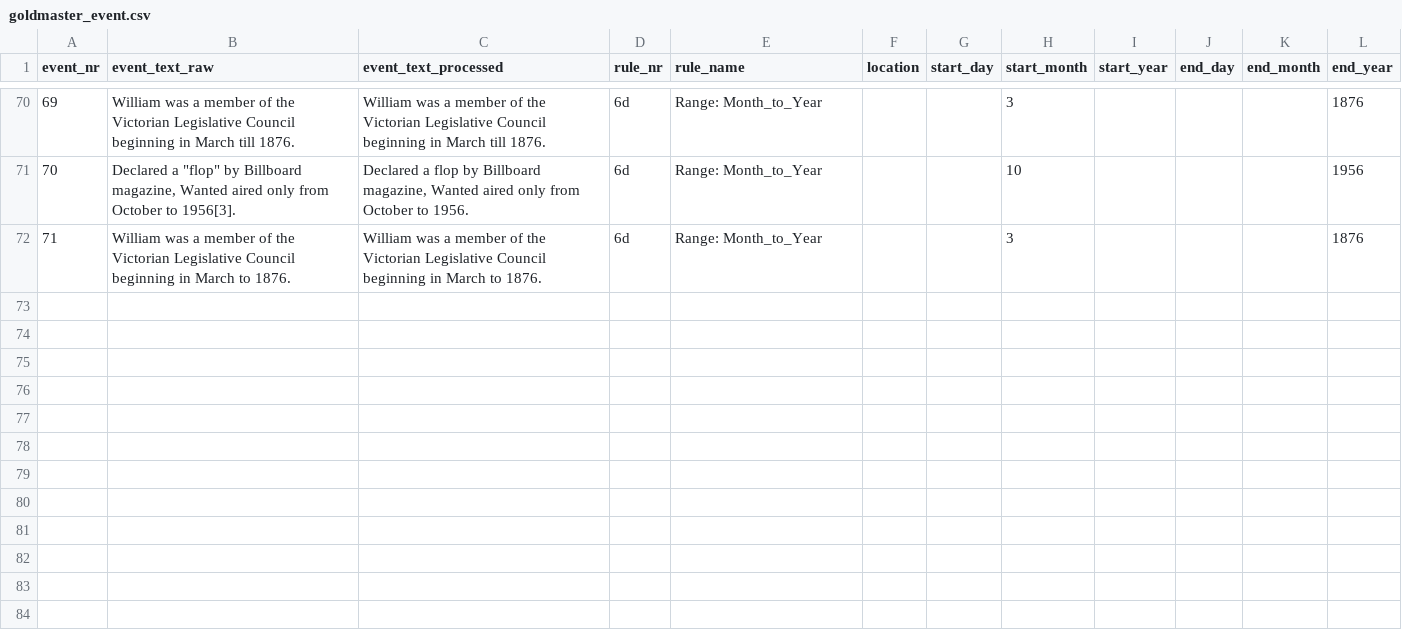
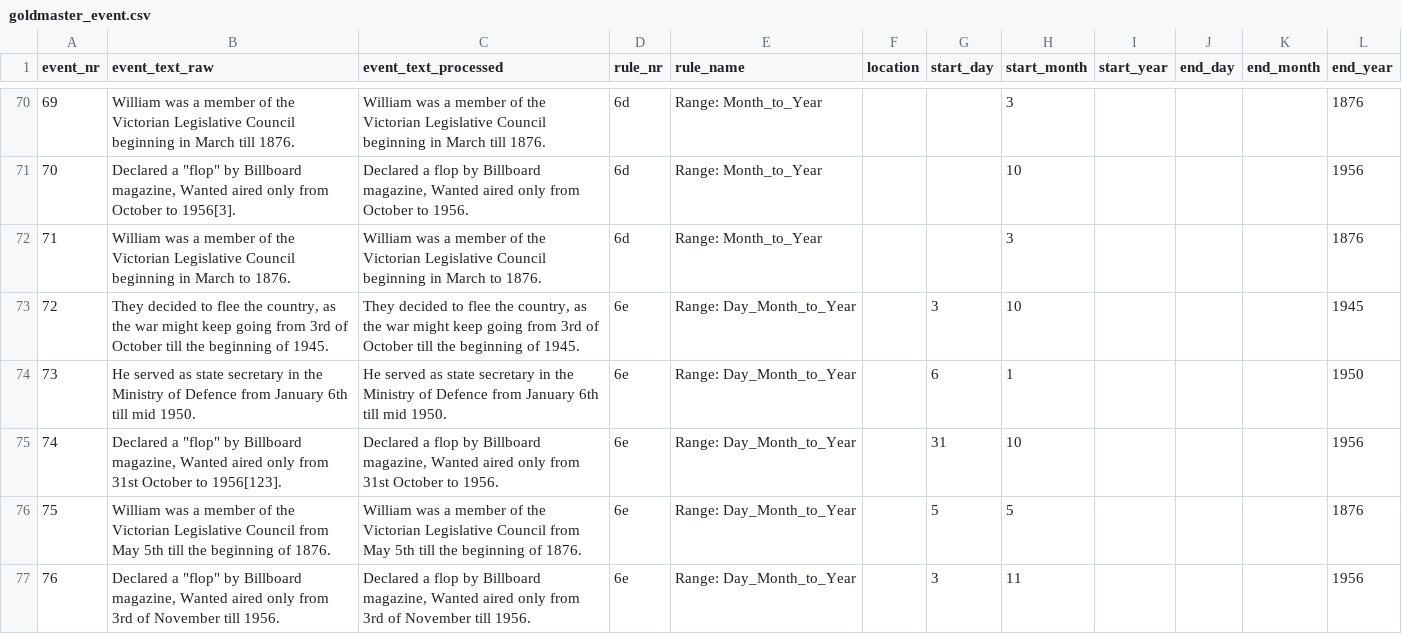
Before and after one commit to EventMiner/EventMiner, a CSV file: csv/goldmaster_event.csv, drawn as a sheet; only a part is shown, gaps mark what is left out; the diff names each change by its address in the sheet, - before the commit and + after, or states it on an @@ line.

Commit message:
added rule 6e, added more test-sentences, changed comments

```diff
--- a/csv/goldmaster_event.csv
+++ b/csv/goldmaster_event.csv
+row 73: 72 | They decided to flee the country, as the war might keep going from 3rd of October till the beginning of 1945. | They decided to flee the country, as the war might keep going from 3rd of October till the beginning of 1945. | 6e | Range: Day_Month_to_Year |  | 3 | 10 |  |  |  | 1945
+row 74: 73 | He served as state secretary in the Ministry of Defence from January 6th till mid 1950. | He served as state secretary in the Ministry of Defence from January 6th till mid 1950. | 6e | Range: Day_Month_to_Year |  | 6 | 1 |  |  |  | 1950
+row 75: 74 | Declared a "flop" by Billboard magazine, Wanted aired only from 31st October to 1956[123]. | Declared a flop by Billboard magazine, Wanted aired only from 31st October to 1956. | 6e | Range: Day_Month_to_Year |  | 31 | 10 |  |  |  | 1956
+row 76: 75 | William was a member of the Victorian Legislative Council from May 5th till the beginning of 1876. | William was a member of the Victorian Legislative Council from May 5th till the beginning of 1876. | 6e | Range: Day_Month_to_Year |  | 5 | 5 |  |  |  | 1876
+row 77: 76 | Declared a "flop" by Billboard magazine, Wanted aired only from 3rd of November till 1956. | Declared a flop by Billboard magazine, Wanted aired only from 3rd of November till 1956. | 6e | Range: Day_Month_to_Year |  | 3 | 11 |  |  |  | 1956
```
Also changed, not shown: 3 other files.
